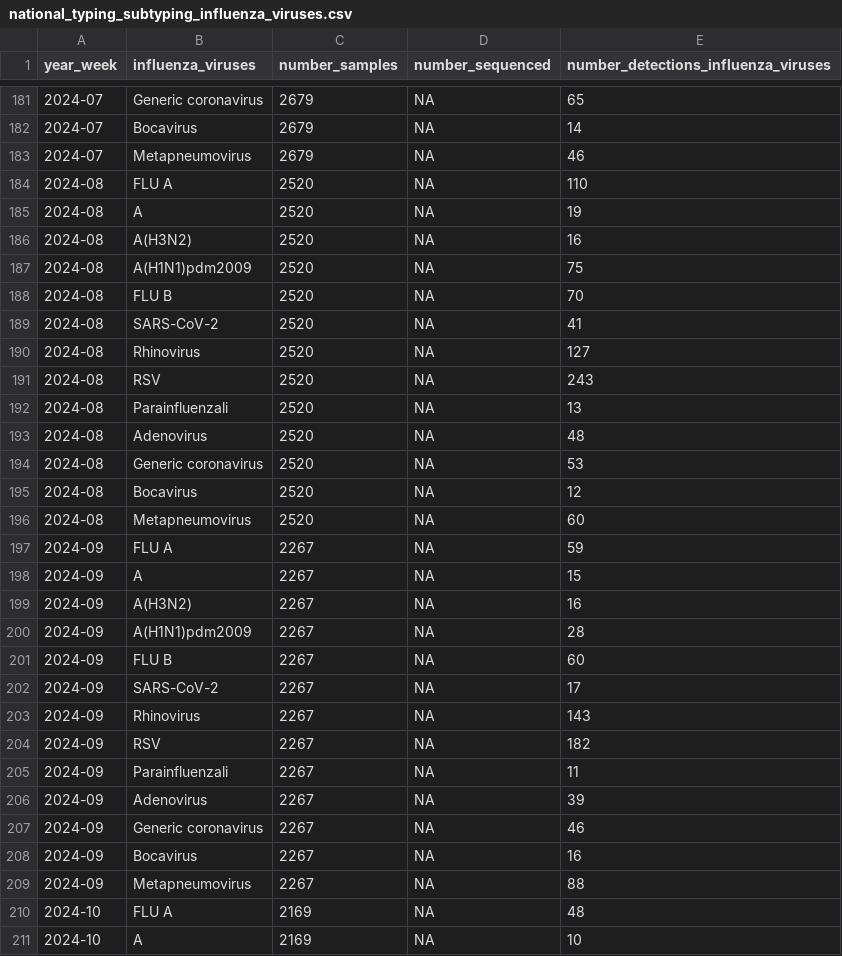
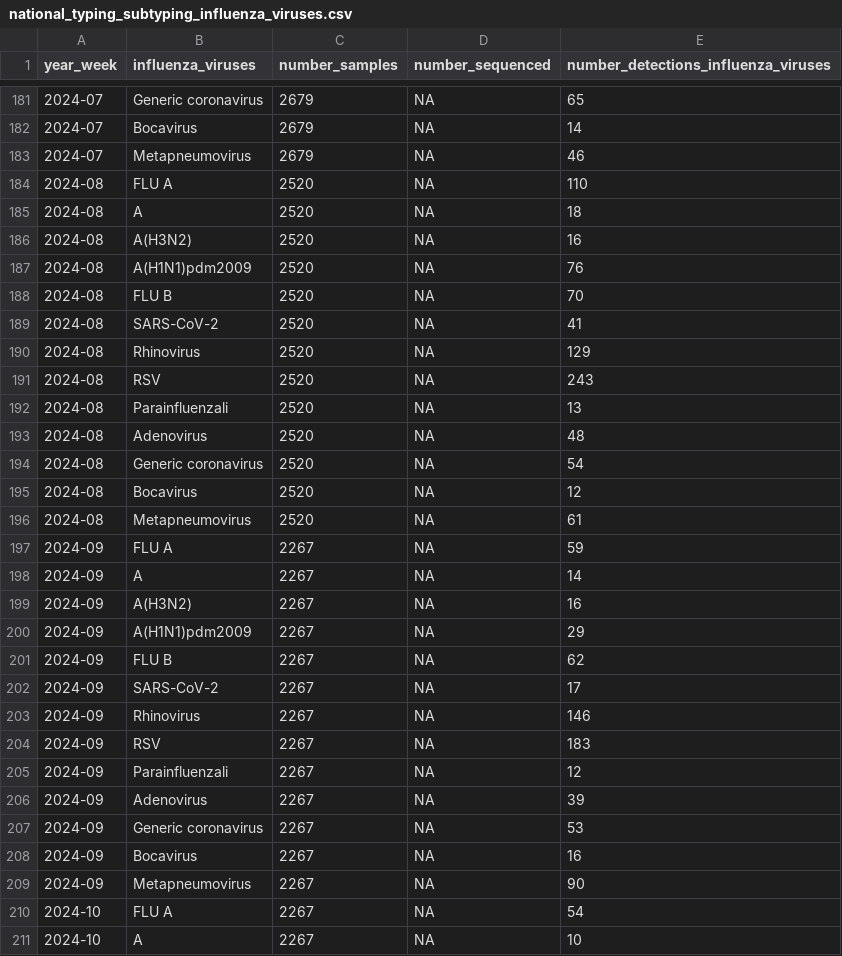
Before and after one commit to fbranda/influnet, a CSV file: flu-season/2023-2024/virological_data/national_typing_subtyping_influenza_viruses.csv, drawn as a sheet; only a part is shown, gaps mark what is left out; the diff covers the shown part only.

Commit message:
Add files via upload

```diff
--- a/flu-season/2023-2024/virological_data/national_typing_subtyping_influenza_viruses.csv
+++ b/flu-season/2023-2024/virological_data/national_typing_subtyping_influenza_viruses.csv
@@ -184,8 +184,8 @@
 "2024-08","FLU A",2520,NA,110
-"2024-08","A",2520,NA,19
+"2024-08","A",2520,NA,18
 "2024-08","A(H3N2)",2520,NA,16
-"2024-08","A(H1N1)pdm2009",2520,NA,75
+"2024-08","A(H1N1)pdm2009",2520,NA,76
 "2024-08","FLU B",2520,NA,70
 "2024-08","SARS-CoV-2",2520,NA,41
-"2024-08","Rhinovirus",2520,NA,127
+"2024-08","Rhinovirus",2520,NA,129
 "2024-08","RSV",2520,NA,243
@@ -193,19 +193,19 @@
 "2024-08","Adenovirus",2520,NA,48
-"2024-08","Generic coronavirus",2520,NA,53
+"2024-08","Generic coronavirus",2520,NA,54
 "2024-08","Bocavirus",2520,NA,12
-"2024-08","Metapneumovirus",2520,NA,60
+"2024-08","Metapneumovirus",2520,NA,61
 "2024-09","FLU A",2267,NA,59
-"2024-09","A",2267,NA,15
+"2024-09","A",2267,NA,14
 "2024-09","A(H3N2)",2267,NA,16
-"2024-09","A(H1N1)pdm2009",2267,NA,28
-"2024-09","FLU B",2267,NA,60
+"2024-09","A(H1N1)pdm2009",2267,NA,29
+"2024-09","FLU B",2267,NA,62
 "2024-09","SARS-CoV-2",2267,NA,17
-"2024-09","Rhinovirus",2267,NA,143
-"2024-09","RSV",2267,NA,182
-"2024-09","Parainfluenzali",2267,NA,11
+"2024-09","Rhinovirus",2267,NA,146
+"2024-09","RSV",2267,NA,183
+"2024-09","Parainfluenzali",2267,NA,12
 "2024-09","Adenovirus",2267,NA,39
-"2024-09","Generic coronavirus",2267,NA,46
+"2024-09","Generic coronavirus",2267,NA,53
 "2024-09","Bocavirus",2267,NA,16
-"2024-09","Metapneumovirus",2267,NA,88
-"2024-10","FLU A",2169,NA,48
-"2024-10","A",2169,NA,10
+"2024-09","Metapneumovirus",2267,NA,90
+"2024-10","FLU A",2267,NA,54
+"2024-10","A",2267,NA,10
```
Also changed, not shown: 13 added rows and 62 edited cells elsewhere in this file.
